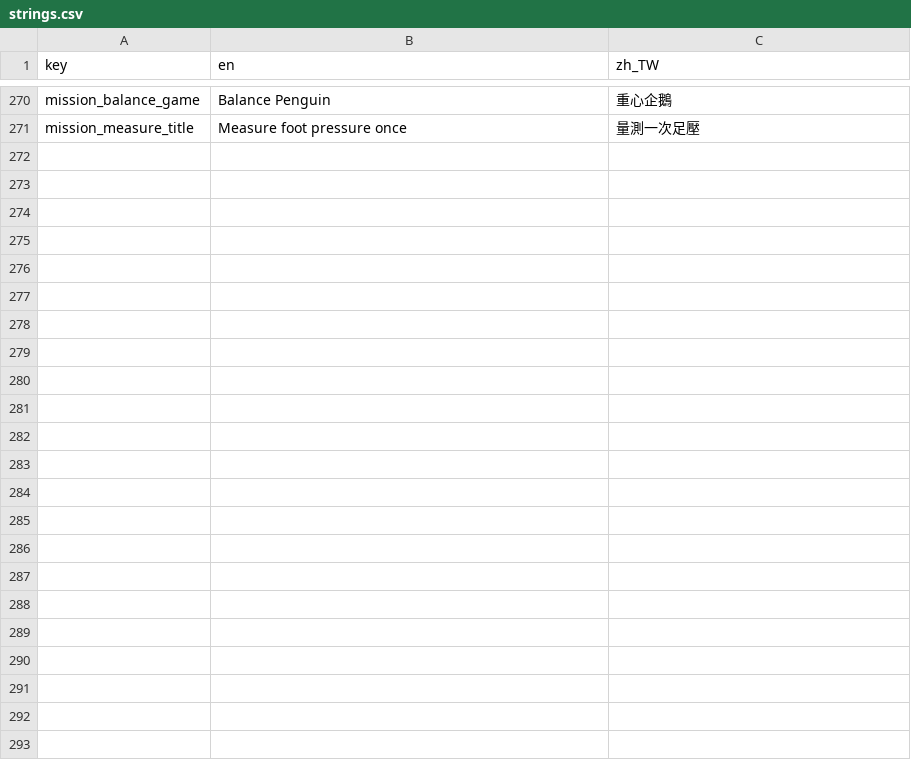
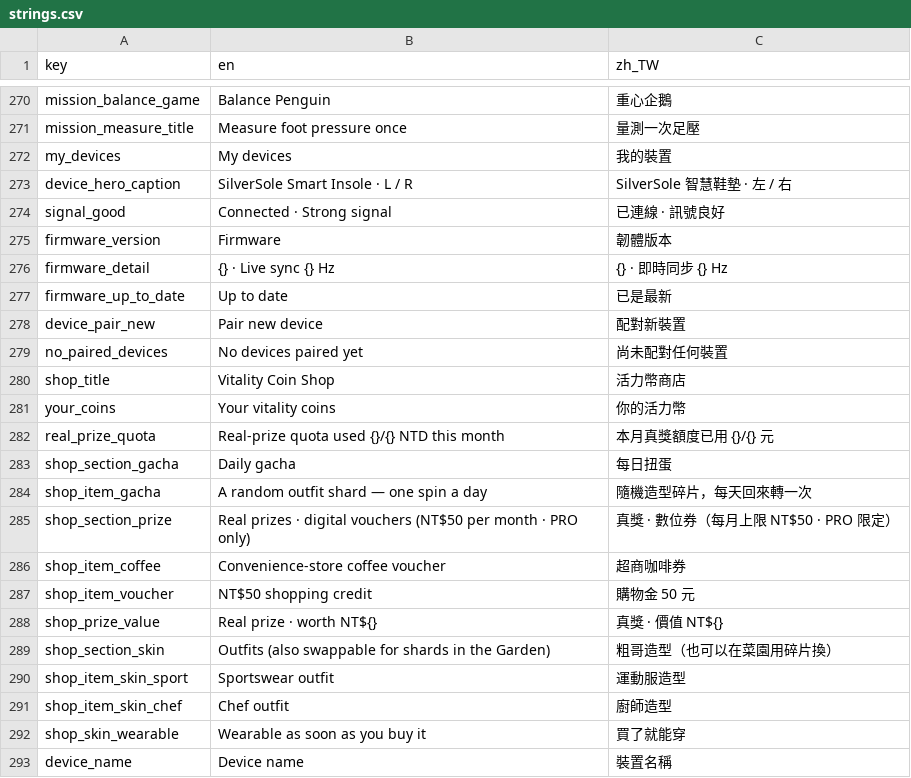
Before and after one commit to SilverSole-Studio/silversole-app, a CSV file: assets/translations/strings.csv, drawn as a sheet; only a part is shown, gaps mark what is left out; the diff names each change by its address in the sheet, - before the commit and + after, or states it on an @@ line.

```diff
--- a/assets/translations/strings.csv
+++ b/assets/translations/strings.csv
+row 272: my_devices | My devices | 我的裝置
+row 273: device_hero_caption | SilverSole Smart Insole · L / R | SilverSole 智慧鞋墊 · 左 / 右
+row 274: signal_good | Connected · Strong signal | 已連線 · 訊號良好
+row 275: firmware_version | Firmware | 韌體版本
+row 276: firmware_detail | {} · Live sync {} Hz | {} · 即時同步 {} Hz
+row 277: firmware_up_to_date | Up to date | 已是最新
+row 278: device_pair_new | Pair new device | 配對新裝置
+row 279: no_paired_devices | No devices paired yet | 尚未配對任何裝置
+row 280: shop_title | Vitality Coin Shop | 活力幣商店
+row 281: your_coins | Your vitality coins | 你的活力幣
+row 282: real_prize_quota | Real-prize quota used {}/{} NTD this month | 本月真獎額度已用 {}/{} 元
+row 283: shop_section_gacha | Daily gacha | 每日扭蛋
+row 284: shop_item_gacha | A random outfit shard — one spin a day | 隨機造型碎片，每天回來轉一次
+row 285: shop_section_prize | Real prizes · digital vouchers (NT$50 per month · PRO only) | 真獎 · 數位券（每月上限 NT$50 · PRO 限定）
+row 286: shop_item_coffee | Convenience-store coffee voucher | 超商咖啡券
+row 287: shop_item_voucher | NT$50 shopping credit | 購物金 50 元
+row 288: shop_prize_value | Real prize · worth NT${} | 真獎 · 價值 NT${}
+row 289: shop_section_skin | Outfits (also swappable for shards in the Garden) | 粗哥造型（也可以在菜園用碎片換）
+row 290: shop_item_skin_sport | Sportswear outfit | 運動服造型
+row 291: shop_item_skin_chef | Chef outfit | 廚師造型
+row 292: shop_skin_wearable | Wearable as soon as you buy it | 買了就能穿
+row 293: device_name | Device name | 裝置名稱
```
Also changed, not shown: 32 other files.
